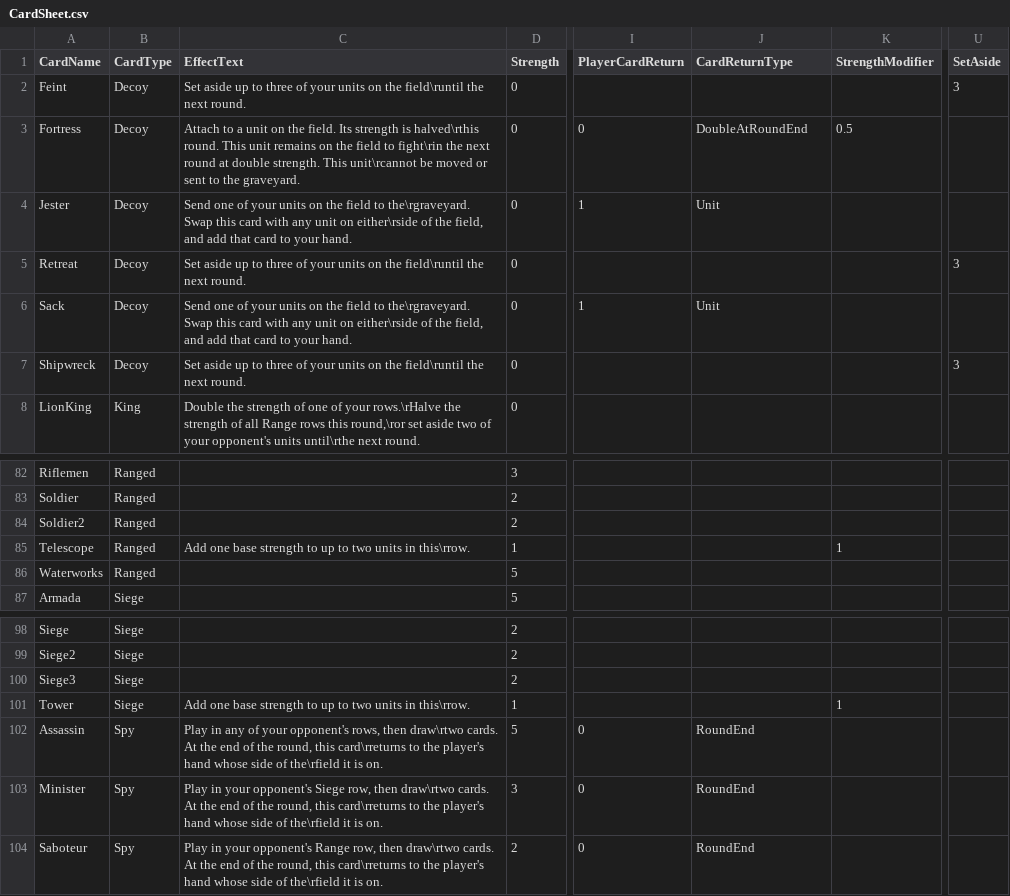
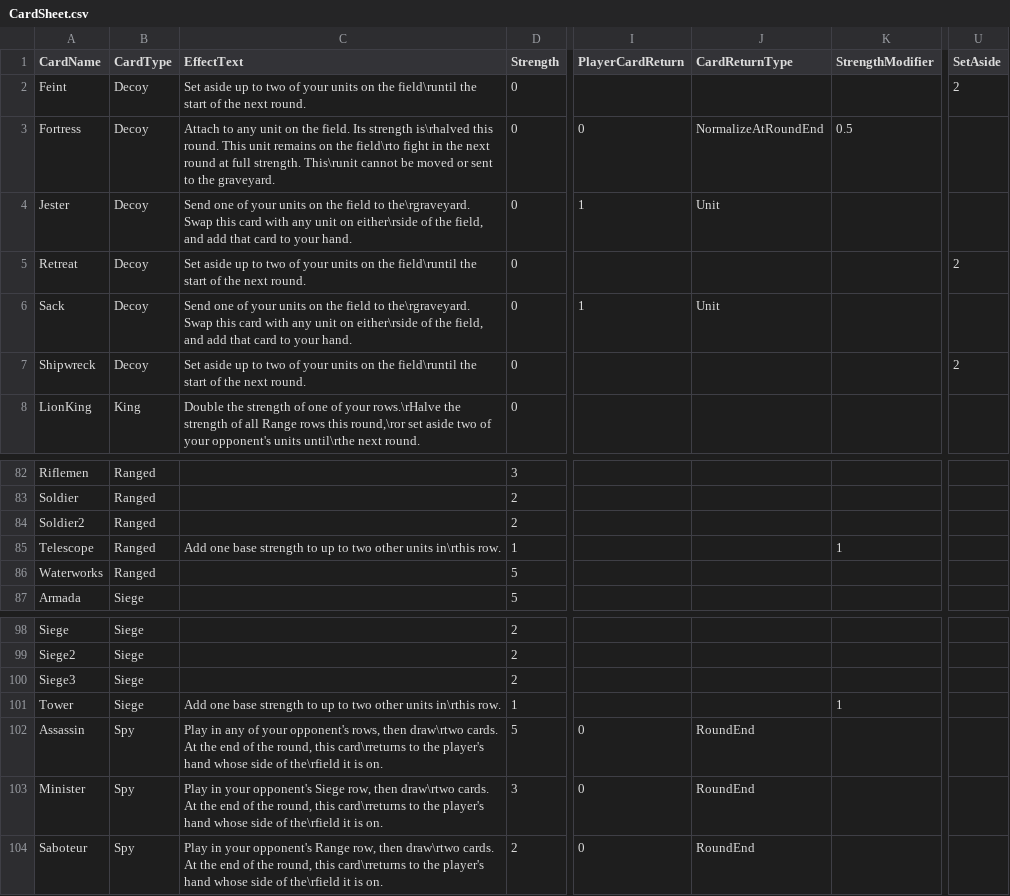
Before and after one commit to MasterOfMastersDestoyerOfWorlds/KriegEterna, a CSV file: krieg-eterna-unity/krieg-eterna-unity/Assets/Resources/CardSheet.csv, drawn as a sheet; only a part is shown, gaps mark what is left out; the diff covers the shown part only; the diff names each change by its address in the sheet, - before the commit and + after, or states it on an @@ line.

```diff
--- a/krieg-eterna-unity/krieg-eterna-unity/Assets/Resources/CardSheet.csv
+++ b/krieg-eterna-unity/krieg-eterna-unity/Assets/Resources/CardSheet.csv
-C2 (EffectText): …up to three of your units on the field\runtil the next…
+C2 (EffectText): …up to two of your units on the field\runtil the start of the next…
-U2 (SetAside): 3
+U2 (SetAside): 2
-C3 (EffectText): Attach to a unit on the field. Its strength is halved\rthis round. This unit remains on the field to fight\rin the next round at double strength. This unit\rcannot be moved…
+C3 (EffectText): Attach to any unit on the field. Its strength is\rhalved this round. This unit remains on the field\rto fight in the next round at full strength. This\runit cannot be moved…
-J3 (CardReturnType): DoubleAtRoundEnd
+J3 (CardReturnType): NormalizeAtRoundEnd
-C5 (EffectText): …up to three of your units on the field\runtil the next…
+C5 (EffectText): …up to two of your units on the field\runtil the start of the next…
-U5 (SetAside): 3
+U5 (SetAside): 2
-C7 (EffectText): …up to three of your units on the field\runtil the next…
+C7 (EffectText): …up to two of your units on the field\runtil the start of the next…
-U7 (SetAside): 3
+U7 (SetAside): 2
-C85 (EffectText): …to two units in this\rrow.
+C85 (EffectText): …to two other units in\rthis row.
-C101 (EffectText): …to two units in this\rrow.
+C101 (EffectText): …to two other units in\rthis row.
```
Also changed, not shown: 23 edited cells elsewhere in this file, 15 other files.
